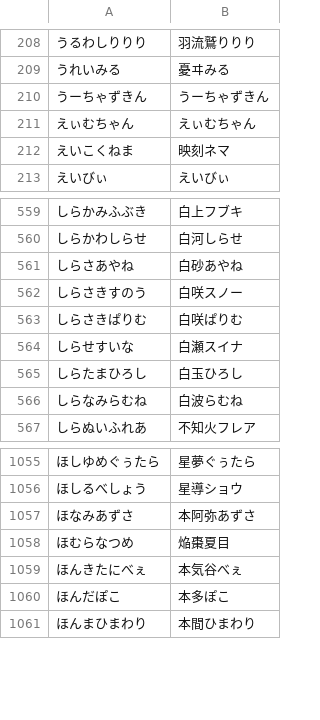
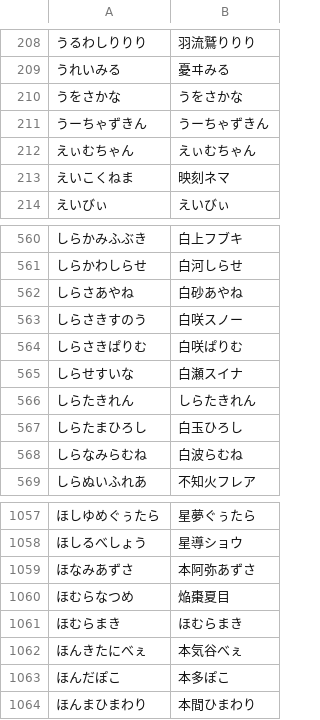
Before and after one commit to AkioPonkotu/VTuberDictionary, a TSV file: dist/vtuber_dictionary.tsv, drawn as a sheet; only a part is shown, gaps mark what is left out.

```diff
--- a/dist/vtuber_dictionary.tsv
+++ b/dist/vtuber_dictionary.tsv
@@ -209,2 +209,3 @@
 うれいみる	憂ヰみる
+うをさかな	うをさかな
 うーちゃずきん	うーちゃずきん
@@ -564,2 +565,3 @@
 しらせすいな	白瀬スイナ
+しらたきれん	しらたきれん
 しらたまひろし	白玉ひろし
@@ -1058,2 +1060,3 @@
 ほむらなつめ	焔棗夏目
+ほむらまき	ほむらまき
 ほんきたにべぇ	本気谷べぇ
```
Also changed, not shown: dist/vtuber_dictionary_macos.csv, 4 other files.
